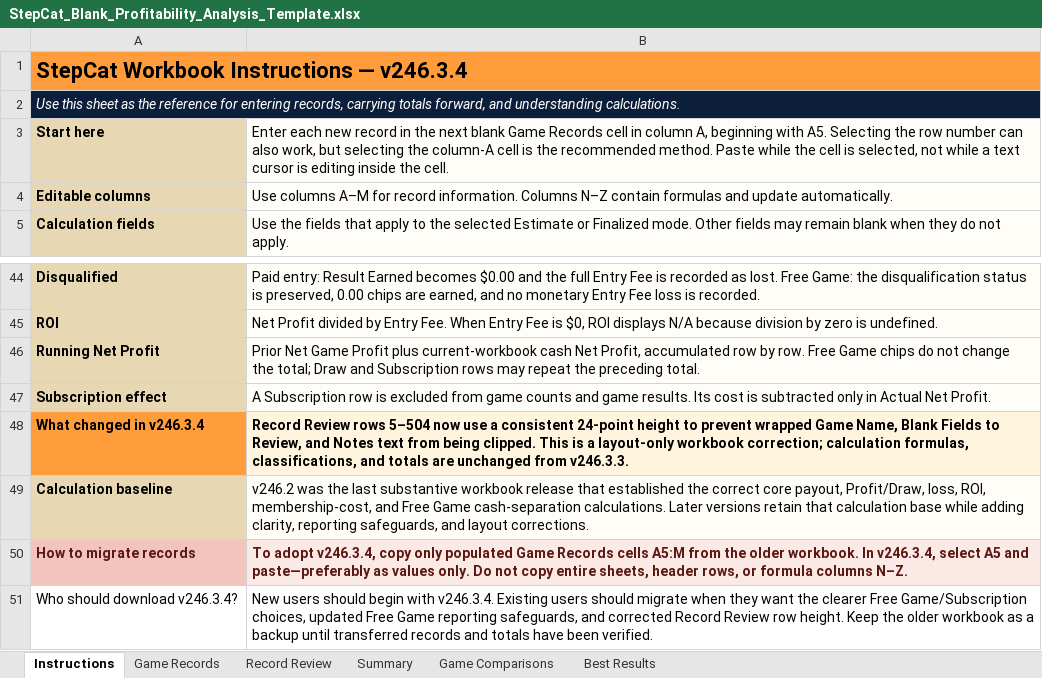
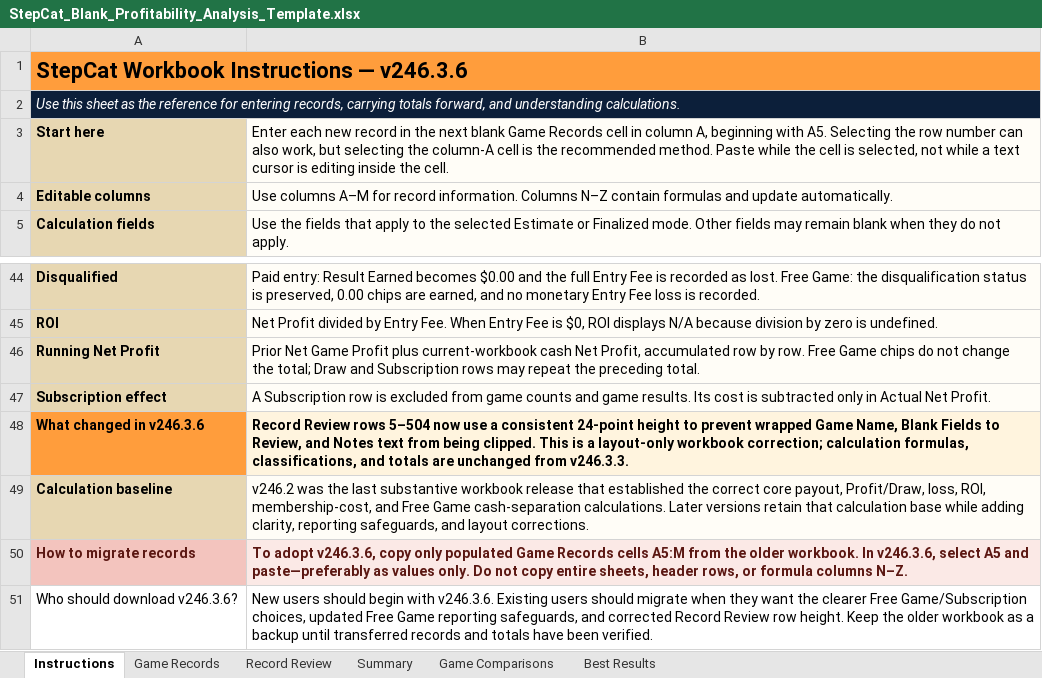
Before and after one commit to gatorball345-ux/StepBet-Profit-Calculator-, an Excel workbook: StepCat_Blank_Profitability_Analysis_Template.xlsx, sheet Instructions, drawn as a sheet; only a part is shown, gaps mark what is left out; values as stored, in another font and other column widths than the file's, no borders; the diff names each change by its address in the sheet, - before the commit and + after, or states it on an @@ line.

Commit message:
Add files via upload
Corrected workbook version numbering

```diff
--- a/StepCat_Blank_Profitability_Analysis_Template.xlsx (sheet Instructions)
+++ b/StepCat_Blank_Profitability_Analysis_Template.xlsx (sheet Instructions)
-A1: StepCat Workbook Instructions — v246.3.4
+A1: StepCat Workbook Instructions — v246.3.6
-A48: What changed in v246.3.4
+A48: What changed in v246.3.6
-B50: To adopt v246.3.4, copy only populated Game Records cells A5:M from the older workbook. In v246.3.4, select A5…
+B50: To adopt v246.3.6, copy only populated Game Records cells A5:M from the older workbook. In v246.3.6, select A5…
-A51: Who should download v246.3.4?
+A51: Who should download v246.3.6?
-B51: …begin with v246.3.4. Existing users…
+B51: …begin with v246.3.6. Existing users…
```
Also changed, not shown: sheet Game Records, sheet Best Results, sheet Summary, sheet Game Comparisons, 2 other files.
